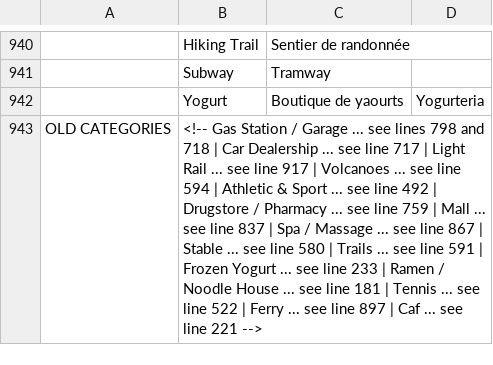
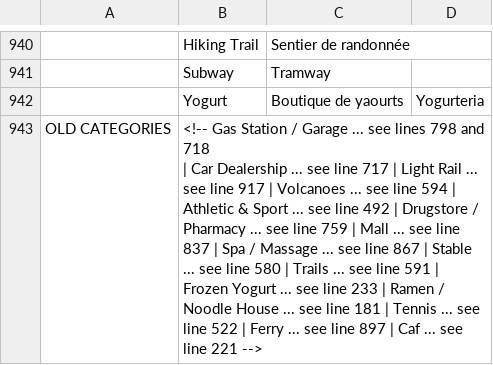
Before and after one commit to D2KLab/semantic-trails, a CSV file: categories.csv, drawn as a sheet; only a part is shown, gaps mark what is left out.

Commit message:
Try out multiple lines CSV

```diff
--- a/categories.csv
+++ b/categories.csv
@@ -942,2 +942,3 @@
 ,Yogurt,Boutique de yaourts,Yogurteria
-OLD CATEGORIES,<!-- Gas Station / Garage ... see lines 798 and 718 | Car Dealership ... see line 717 | Light Rail ... see line 917 | Volcanoes ... see line 594 | Athletic & Sport ... see line 492 | Drugstore / Pharmacy ... see line 759 | Mall ... see line 837 | Spa / Massage ... see line 867 | Stable ... see line 580 | Trails ... see line 591 | Frozen Yogurt ... see line 233 | Ramen /  Noodle House ... see line 181 | Tennis ... see line 522 | Ferry ... see line 897 | Caf ... see line 221 -->, ,
+OLD CATEGORIES,"<!-- Gas Station / Garage ... see lines 798 and 718
+| Car Dealership ... see line 717 | Light Rail ... see line 917 | Volcanoes ... see line 594 | Athletic & Sport ... see line 492 | Drugstore / Pharmacy ... see line 759 | Mall ... see line 837 | Spa / Massage ... see line 867 | Stable ... see line 580 | Trails ... see line 591 | Frozen Yogurt ... see line 233 | Ramen /  Noodle House ... see line 181 | Tennis ... see line 522 | Ferry ... see line 897 | Caf ... see line 221 -->", ,
```
